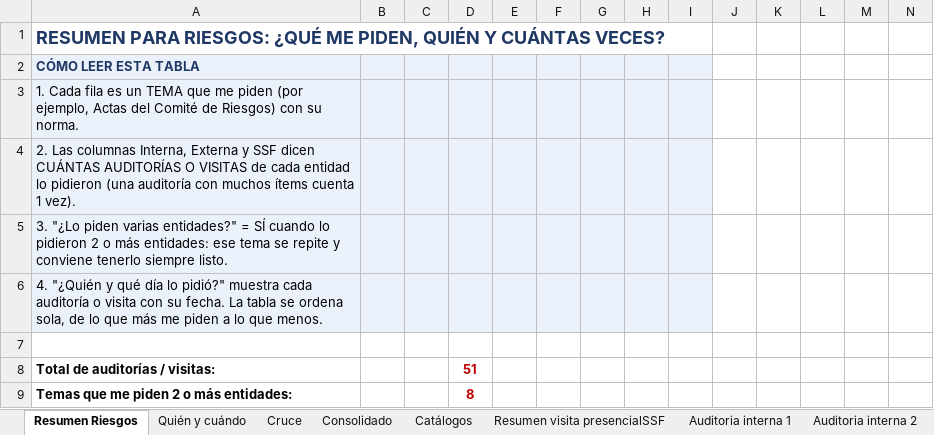
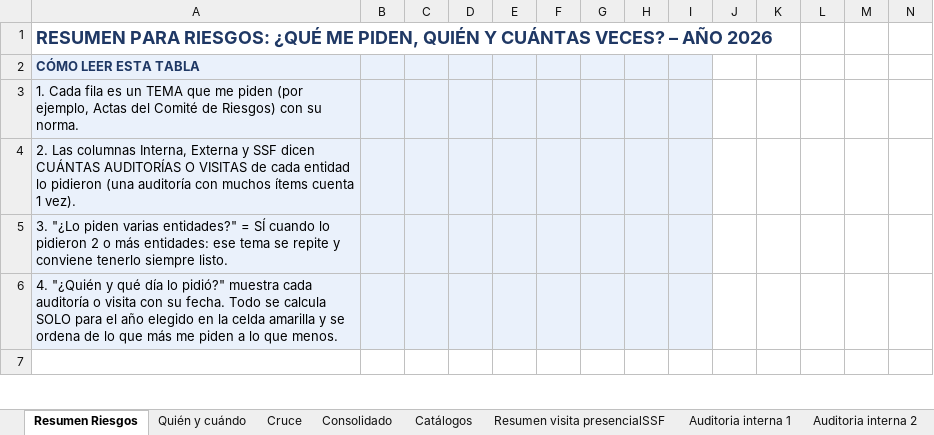
Before and after one commit to menjivar201280/riesgo, an Excel workbook: matriz-requerimientos/Matriz_Requerimientos_Riesgos.xlsx, sheet Resumen Riesgos, drawn as a sheet; only a part is shown; values as stored, in another font and other column widths than the file's, no borders; conditional formats not drawn; removed rows and columns are numbered as before the commit, all else as after; rows hold the shown columns only; the diff covers the shown part only; the diff names each change by its address in the sheet, - before the commit and + after, or states it on an @@ line.

```diff
--- a/matriz-requerimientos/Matriz_Requerimientos_Riesgos.xlsx (sheet Resumen Riesgos)
+++ b/matriz-requerimientos/Matriz_Requerimientos_Riesgos.xlsx (sheet Resumen Riesgos)
-A1: …CUÁNTAS VECES?
+A1: …CUÁNTAS VECES? – AÑO 2026
-A6: …su fecha. La tabla se ordena sola, de lo…
+A6: …su fecha. Todo se calcula SOLO para el año elegido en la celda amarilla y se ordena de lo…
-row 8: Total de auditorías / visitas: |  |  | 51
-row 9: Temas que me piden 2 o más entidades: |  |  | 8
```
Also changed, not shown: 3 added rows, 1 removed row and 207 edited cells elsewhere in this sheet, formulas that keep their value.
